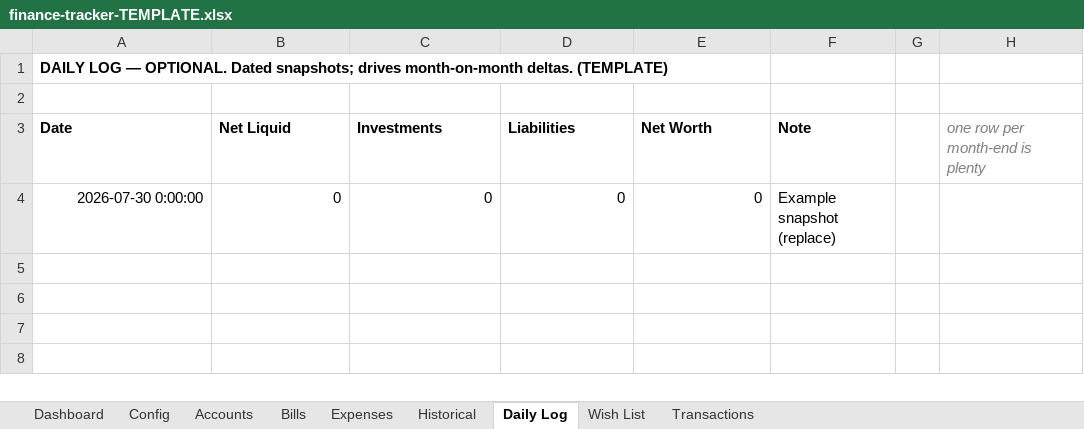
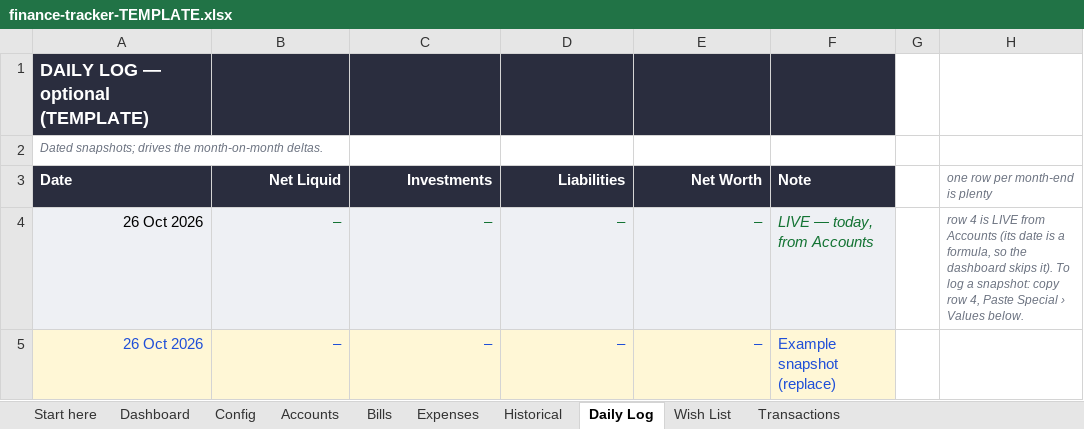
Before and after one commit to filomenomartina/personal-finance-dashboard, an Excel workbook: finance-tracker-TEMPLATE.xlsx, sheet Daily Log, drawn as a sheet; values as stored, in another font and other column widths than the file's, no borders; removed rows and columns are numbered as before the commit, all else as after; the diff names each change by its address in the sheet, - before the commit and + after, or states it on an @@ line.

```diff
--- a/finance-tracker-TEMPLATE.xlsx (sheet Daily Log)
+++ b/finance-tracker-TEMPLATE.xlsx (sheet Daily Log)
+sheet tab: Start here
-A1 (Date): …LOG — OPTIONAL. Dated snapshots; drives month-on-month deltas. (TEMPLATE)
+A1 (Date): …LOG — optional (TEMPLATE)
-A1:F1 fill: none
+A1:F1 fill: #2A2D3E
-A1 text colour: black
+A1 text colour: #FFFFFF, text size: larger
-A2 (Date): (empty)
+A2 (Date): Dated snapshots; drives the month-on-month deltas.
@@ A3:F3 fill: none → #2A2D3E, text colour: black → #FFFFFF @@
-B3:E3 alignment: left
+B3:E3 alignment: right
@@ H3 text size: smaller @@
-row 4: 2026-07-30 0:00:00 | 0 | 0 | 0 | 0 | Example snapshot (replace)
+row 4: 26 Oct 2026 | – | – | – | – | LIVE — today, from Accounts |  | row 4 is LIVE from Accounts (its date is a formula, so the dashboard skips it). To log a snapshot: copy row 4, Paste Special › Values below.
+row 5: 26 Oct 2026 | – | – | – | – | Example snapshot (replace)
```
Also changed, not shown: sheet Bills, sheet Accounts, sheet Expenses, sheet Historical, sheet Dashboard, sheet Transactions, 2 more sheets, formulas that keep their value, finance-tracker-SAMPLE.xlsx, 2 other files.
